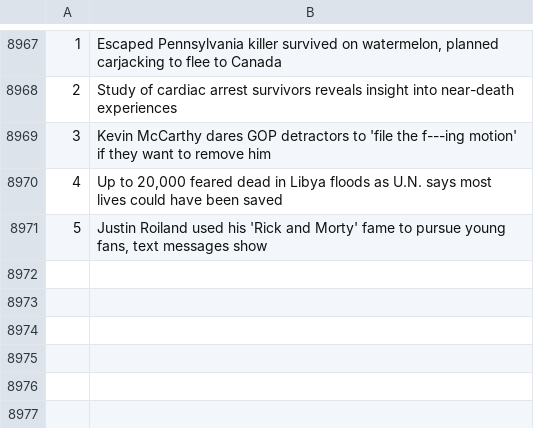
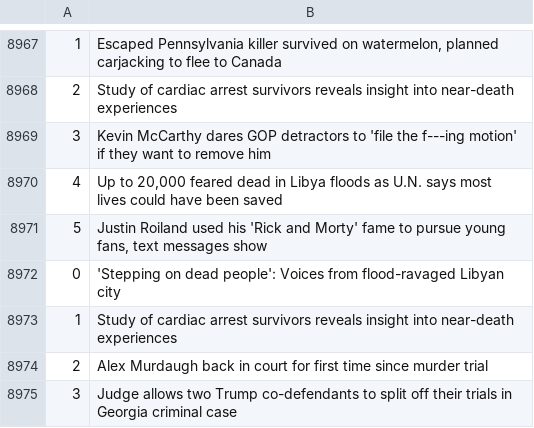
Before and after one commit to drishyatm/news_scrape, a CSV file: nbc_news.csv, drawn as a sheet; only a part is shown, gaps mark what is left out; the diff names each change by its address in the sheet, - before the commit and + after, or states it on an @@ line.

```diff
--- a/nbc_news.csv
+++ b/nbc_news.csv
+row 8972: 0 | 'Stepping on dead people': Voices from flood-ravaged Libyan city
+row 8973: 1 | Study of cardiac arrest survivors reveals insight into near-death experiences
+row 8974: 2 | Alex Murdaugh back in court for first time since murder trial
+row 8975: 3 | Judge allows two Trump co-defendants to split off their trials in Georgia criminal case
```
Also changed, not shown: headline_nytimes.csv.
